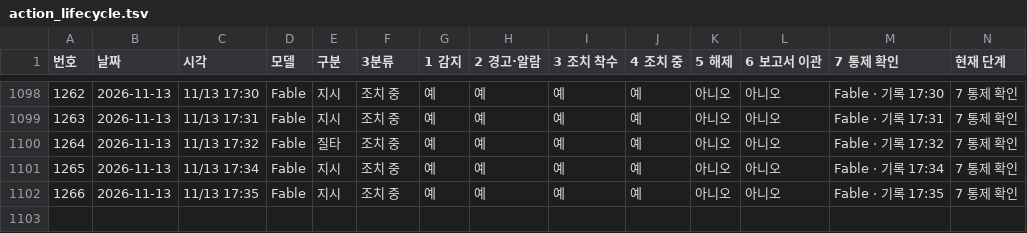
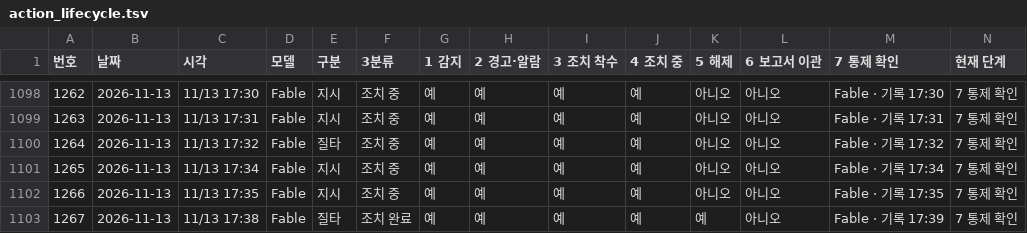
Before and after one commit to Kimsoowhan/hiven-ai-site, a TSV file: cowork/ctl/action_lifecycle.tsv, drawn as a sheet; only a part is shown, gaps mark what is left out.

```diff
--- a/cowork/ctl/action_lifecycle.tsv
+++ b/cowork/ctl/action_lifecycle.tsv
@@ -1102 +1102,2 @@
 1266	2026-11-13	11/13 17:35	Fable	지시	조치 중	예	예	예	예	아니오	아니오	Fable · 기록 17:35	7 통제 확인
+1267	2026-11-13	11/13 17:38	Fable	질타	조치 완료	예	예	예	예	예	아니오	Fable · 기록 17:39	7 통제 확인
```
Also changed, not shown: cowork/ctl/ceo_orders_index.tsv, cowork/ctl/ceo_orders_pc.tsv, 7 other files.
